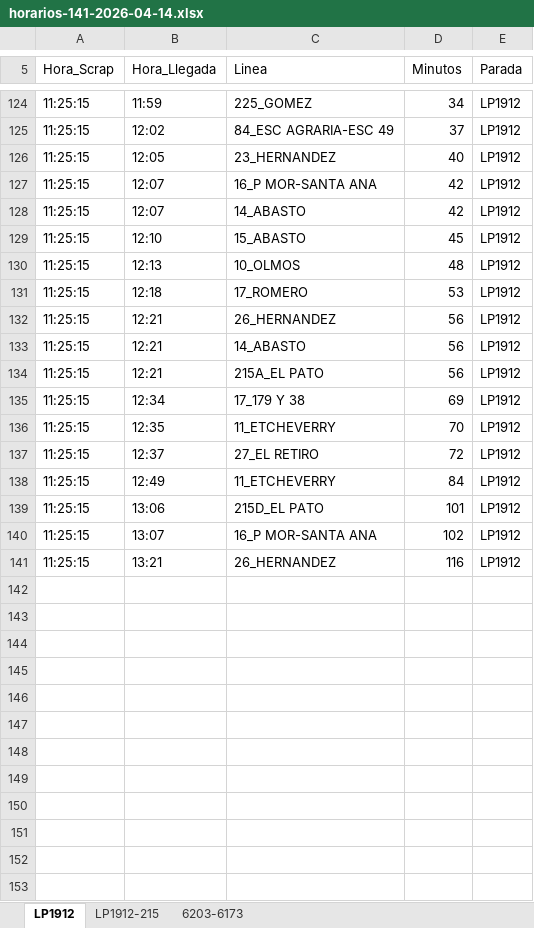
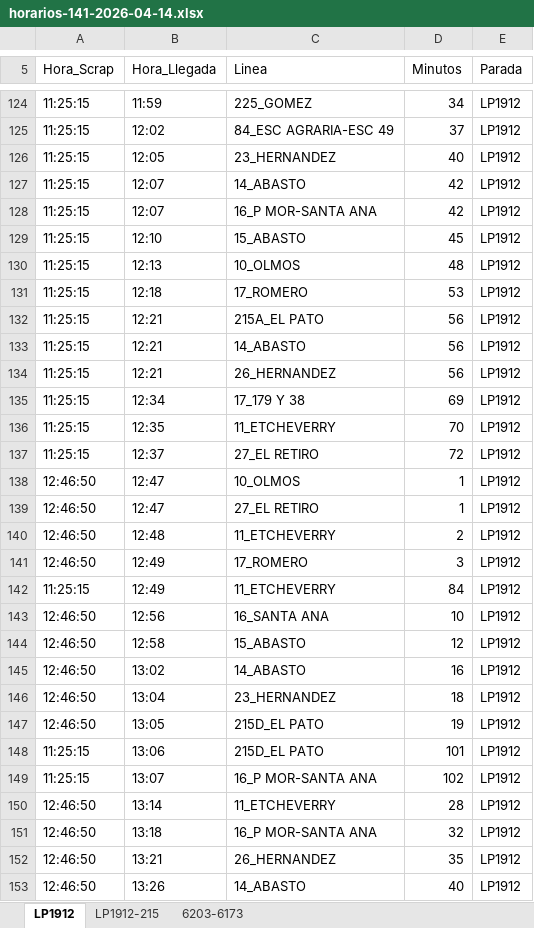
Before and after one commit to palomac00/recolector-cuadradoapp, an Excel workbook: data/horarios-141-2026-04-14.xlsx, sheet LP1912, drawn as a sheet; only a part is shown, gaps mark what is left out; values as stored, in another font and other column widths than the file's, no borders; addresses are those after the commit; the diff covers the shown part only; the diff names each change by its address in the sheet, - before the commit and + after, or states it on an @@ line.

```diff
--- a/data/horarios-141-2026-04-14.xlsx (sheet LP1912)
+++ b/data/horarios-141-2026-04-14.xlsx (sheet LP1912)
@@ row 128 moved to row 127: 11:25:15 @@
@@ row 134 moved to row 132: 11:25:15 @@
+row 138: 12:46:50 | 12:47 | 10_OLMOS | 1 | LP1912
+row 139: 12:46:50 | 12:47 | 27_EL RETIRO | 1 | LP1912
+row 140: 12:46:50 | 12:48 | 11_ETCHEVERRY | 2 | LP1912
+row 141: 12:46:50 | 12:49 | 17_ROMERO | 3 | LP1912
+row 143: 12:46:50 | 12:56 | 16_SANTA ANA | 10 | LP1912
+row 144: 12:46:50 | 12:58 | 15_ABASTO | 12 | LP1912
+row 145: 12:46:50 | 13:02 | 14_ABASTO | 16 | LP1912
+row 146: 12:46:50 | 13:04 | 23_HERNANDEZ | 18 | LP1912
+row 147: 12:46:50 | 13:05 | 215D_EL PATO | 19 | LP1912
+row 150: 12:46:50 | 13:14 | 11_ETCHEVERRY | 28 | LP1912
+row 151: 12:46:50 | 13:18 | 16_P MOR-SANTA ANA | 32 | LP1912
-A152 (Hora_Scrap): 11:25:15
+A152 (Hora_Scrap): 12:46:50
-D152 (Minutos): 116
+D152 (Minutos): 35
+row 153: 12:46:50 | 13:26 | 14_ABASTO | 40 | LP1912
```
Also changed, not shown: 12 added rows, 4 moved rows and 2 edited cells elsewhere in this sheet, sheet LP1912-215, sheet 6203-6173.
